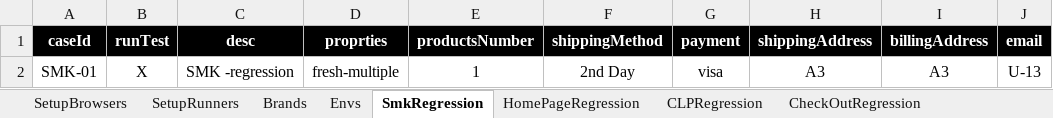
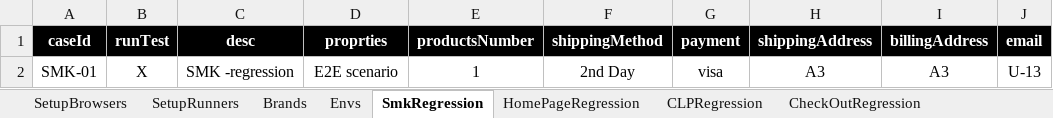
Before and after one commit to walahamad/CBISmoke, an Excel workbook: src/com/generic/config/DataSheet.xlsx, sheet SmkRegression, drawn as a sheet; values as stored, in another font and other column widths than the file's, no borders; charts and pictures not drawn; the diff names each change by its address in the sheet, - before the commit and + after, or states it on an @@ line.

```diff
--- a/src/com/generic/config/DataSheet.xlsx (sheet SmkRegression)
+++ b/src/com/generic/config/DataSheet.xlsx (sheet SmkRegression)
-D2 (proprties): fresh-multiple
+D2 (proprties): E2E scenario
```
Also changed, not shown: 4 other files.
